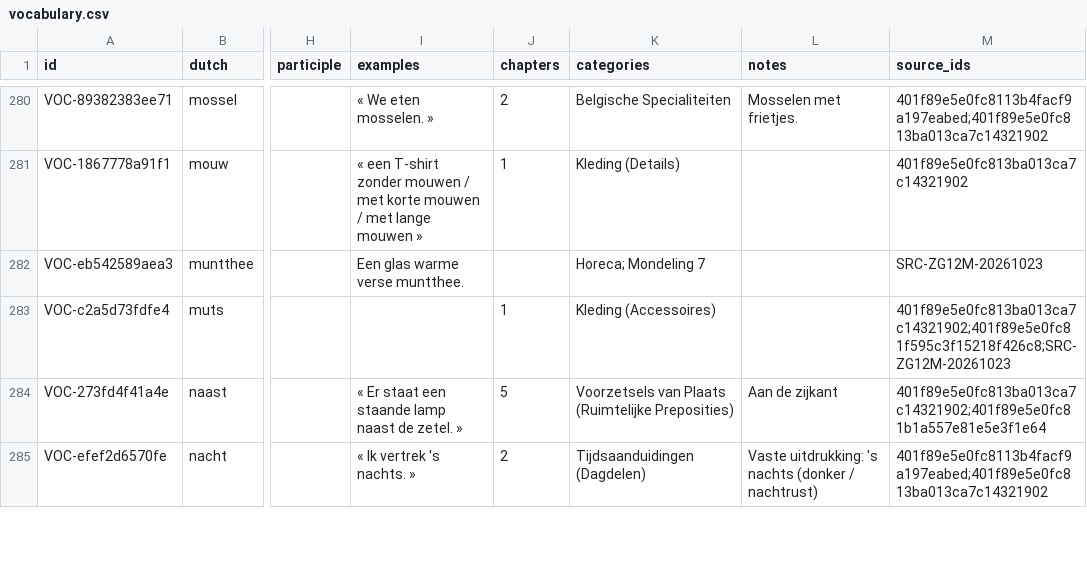
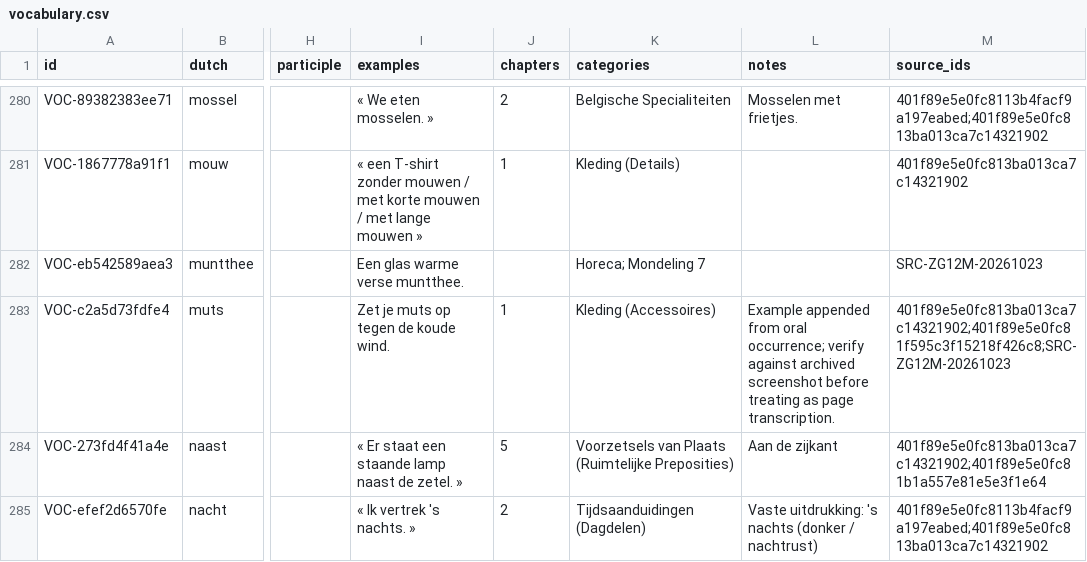
Before and after one commit to brickwalllegend2000/dutch-study, a CSV file: vocabulary.csv, drawn as a sheet; only a part is shown, gaps mark what is left out; the diff covers the shown part only; the diff names each change by its address in the sheet, - before the commit and + after, or states it on an @@ line.

```diff
--- a/vocabulary.csv
+++ b/vocabulary.csv
-I283 (examples): (empty)
+I283 (examples): Zet je muts op tegen de koude wind.
-L283 (notes): (empty)
+L283 (notes): Example appended from oral occurrence; verify against archived screenshot before treating as page transcription.
```
Also changed, not shown: 78 edited cells elsewhere in this file, 44 other files.
